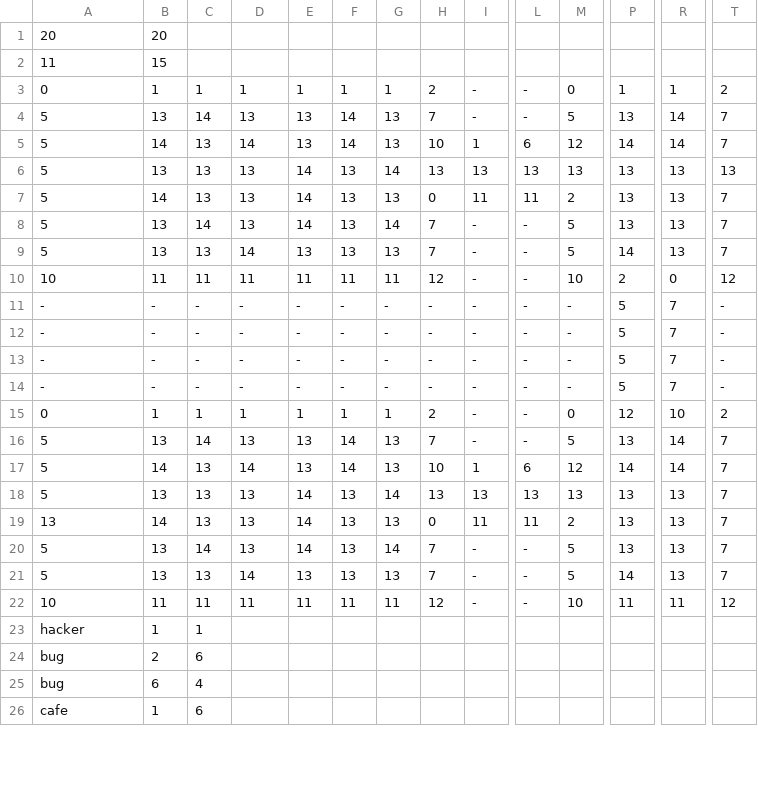
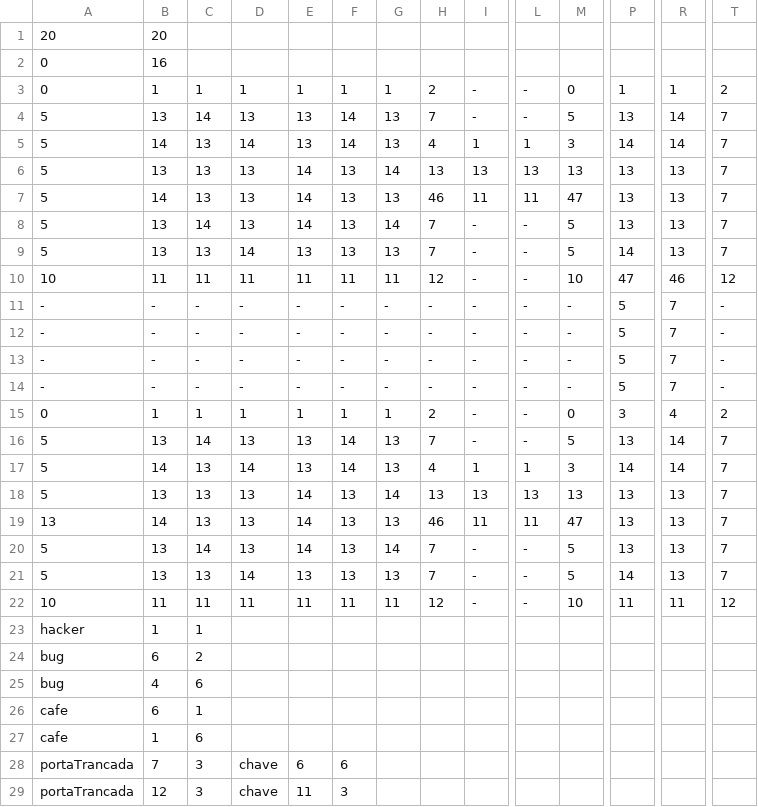
Before and after one commit to Jonhyog/SoftwareDungeon, a CSV file: src/res/dungeons/dungeon4.csv, drawn as a sheet; only a part is shown, gaps mark what is left out; removed rows and columns are numbered as before the commit, all else as after; rows hold the shown columns only; the diff covers the shown part only; the diff names each change by its address in the sheet, - before the commit and + after, or states it on an @@ line.

```diff
--- a/src/res/dungeons/dungeon4.csv
+++ b/src/res/dungeons/dungeon4.csv
-row 2: 11 | 15
+row 2: 0 | 16
-H5: 10
+H5: 4
-L5: 6
+L5: 1
-M5: 12
+M5: 3
-T6: 13
+T6: 7
-H7: 0
+H7: 46
-M7: 2
+M7: 47
-P10: 2
+P10: 47
-R10: 0
+R10: 46
-P15: 12
+P15: 3
-R15: 10
+R15: 4
-H17: 10
+H17: 4
-L17: 6
+L17: 1
-M17: 12
+M17: 3
-H19: 0
+H19: 46
-M19: 2
+M19: 47
-row 24: bug | 2 | 6
-C24: 4
+C24: 2
+row 25: bug | 4 | 6
+row 26: cafe | 6 | 1
+row 28: portaTrancada | 7 | 3 | chave | 6 | 6
+row 29: portaTrancada | 12 | 3 | chave | 11 | 3
```
Also changed, not shown: 8 added rows, 11 removed rows, 2 moved rows and 10 edited cells elsewhere in this file, src/res/dungeons/dungeon2.csv, src/res/dungeons/dungeon3.csv.
